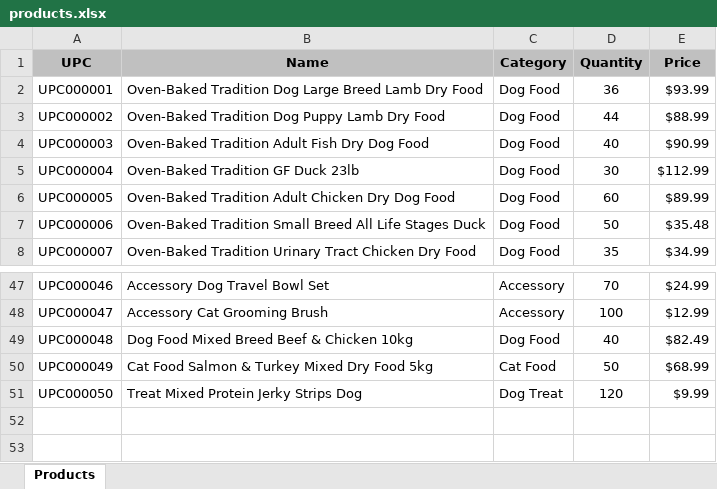
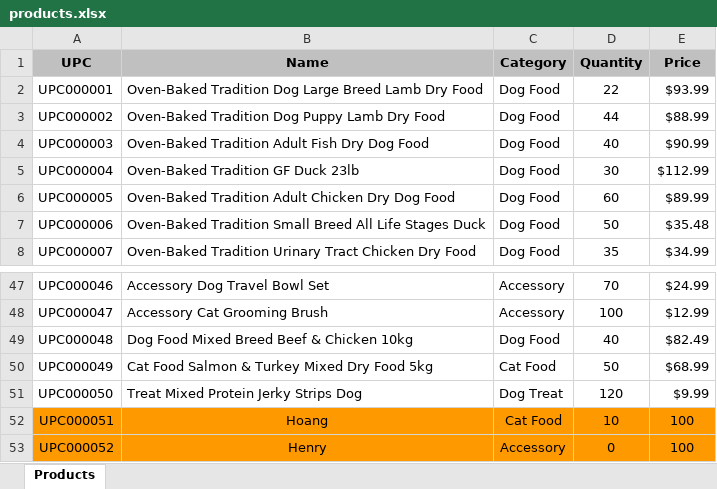
Before and after one commit to Hoang-vn-git/Pet-Inventory, an Excel workbook: products.xlsx, sheet Products, drawn as a sheet; only a part is shown, gaps mark what is left out; values as stored, in another font and other column widths than the file's, no borders; the diff names each change by its address in the sheet, - before the commit and + after, or states it on an @@ line.

```diff
--- a/products.xlsx (sheet Products)
+++ b/products.xlsx (sheet Products)
-D2 (Quantity): 36
+D2 (Quantity): 22
+row 52: UPC000051 | Hoang | Cat Food | 10 | 100
+row 53: UPC000052 | Henry | Accessory | 0 | 100
```
Also changed, not shown: 14 other files.
